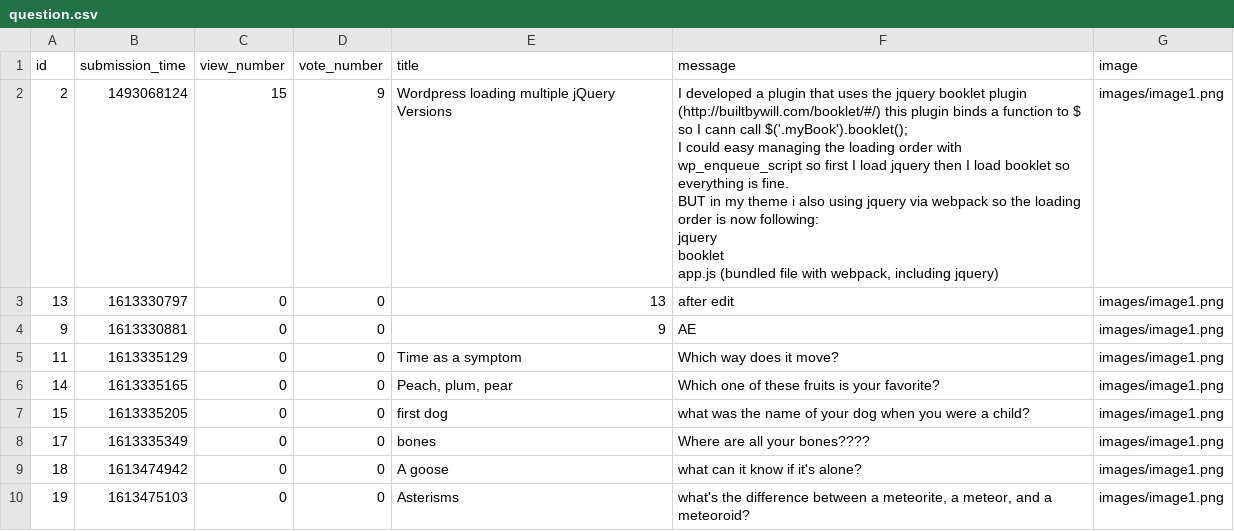
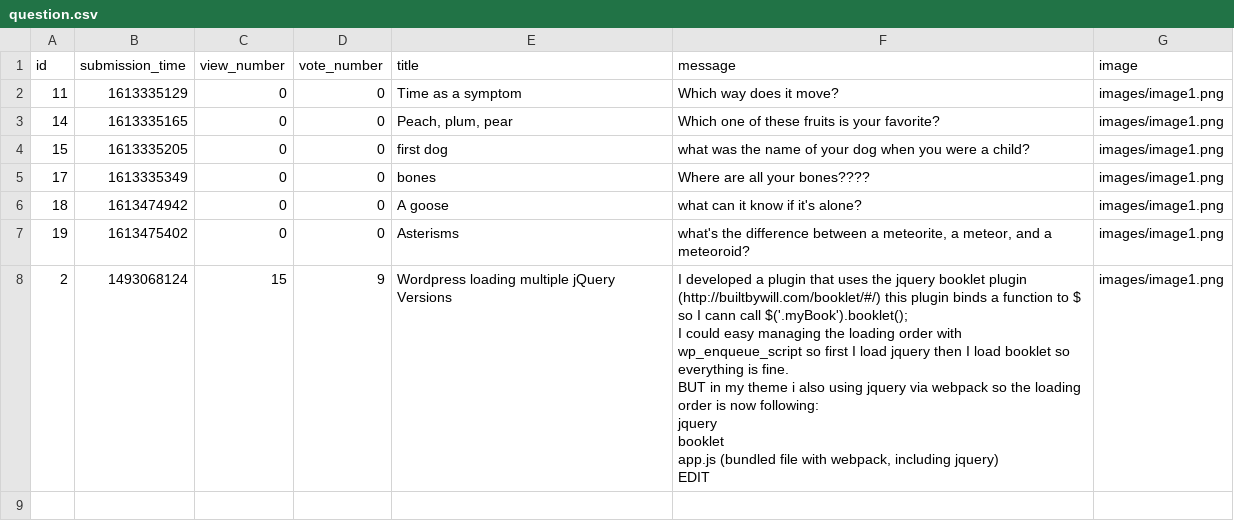
Before and after one commit to ddeer1109/AskMate-python-flask, a CSV file: sample_data/question.csv, drawn as a sheet.

Commit message:
edit_question done

```diff
--- a/sample_data/question.csv
+++ b/sample_data/question.csv
@@ -1,13 +1,2 @@
 id,submission_time,view_number,vote_number,title,message,image
-2,1493068124,15,9,Wordpress loading multiple jQuery Versions,"I developed a plugin that uses the jquery booklet plugin (http://builtbywill.com/booklet/#/) this plugin binds a function to $ so I cann call $('.myBook').booklet();
-
-I could easy managing the loading order with wp_enqueue_script so first I load jquery then I load booklet so everything is fine.
-
-BUT in my theme i also using jquery via webpack so the loading order is now following:
-
-jquery
-booklet
-app.js (bundled file with webpack, including jquery)",images/image1.png
-13,1613330797,0,0,13,after edit,images/image1.png
-9,1613330881,0,0,9,AE,images/image1.png
 11,1613335129,0,0,Time as a symptom,Which way does it move?,images/image1.png
@@ -17,2 +6,12 @@ app.js (bundled file with webpack, including jquery)",images/image1.png
 18,1613474942,0,0,A goose,what can it know if it's alone?,images/image1.png
-19,1613475103,0,0,Asterisms,"what's the difference between a meteorite, a meteor, and a meteoroid?",images/image1.png
+19,1613475402,0,0,Asterisms,"what's the difference between a meteorite, a meteor, and a meteoroid?",images/image1.png
+2,1493068124,15,9,Wordpress loading multiple jQuery Versions,"I developed a plugin that uses the jquery booklet plugin (http://builtbywill.com/booklet/#/) this plugin binds a function to $ so I cann call $('.myBook').booklet();
+
+I could easy managing the loading order with wp_enqueue_script so first I load jquery then I load booklet so everything is fine.
+
+BUT in my theme i also using jquery via webpack so the loading order is now following:
+
+jquery
+booklet
+app.js (bundled file with webpack, including jquery)
+EDIT",images/image1.png
```
Also changed, not shown: sample_data/answer.csv, 2 other files.
